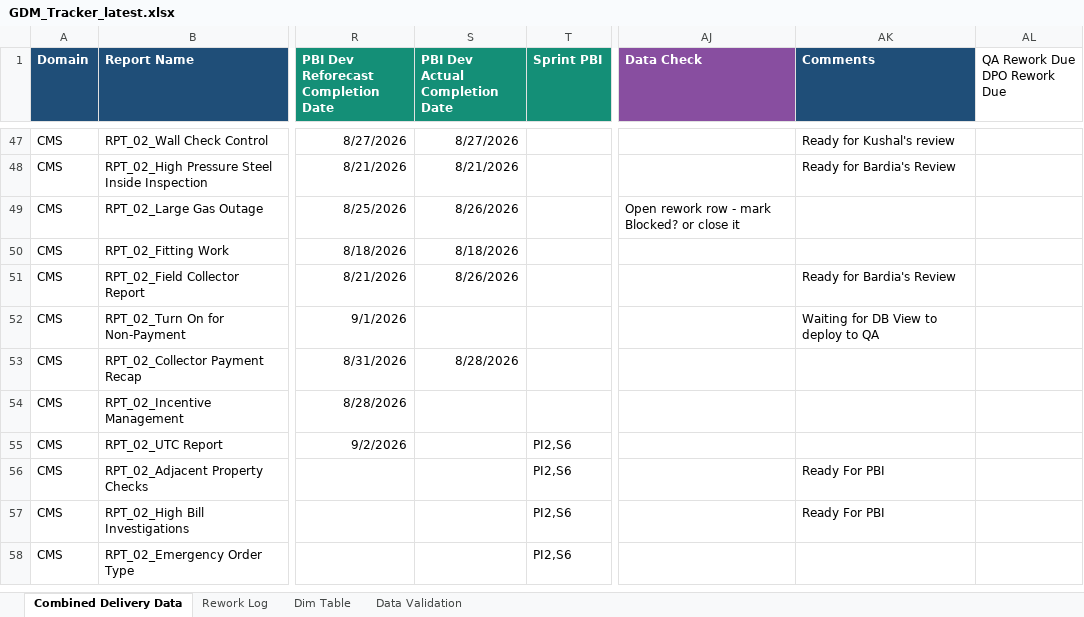
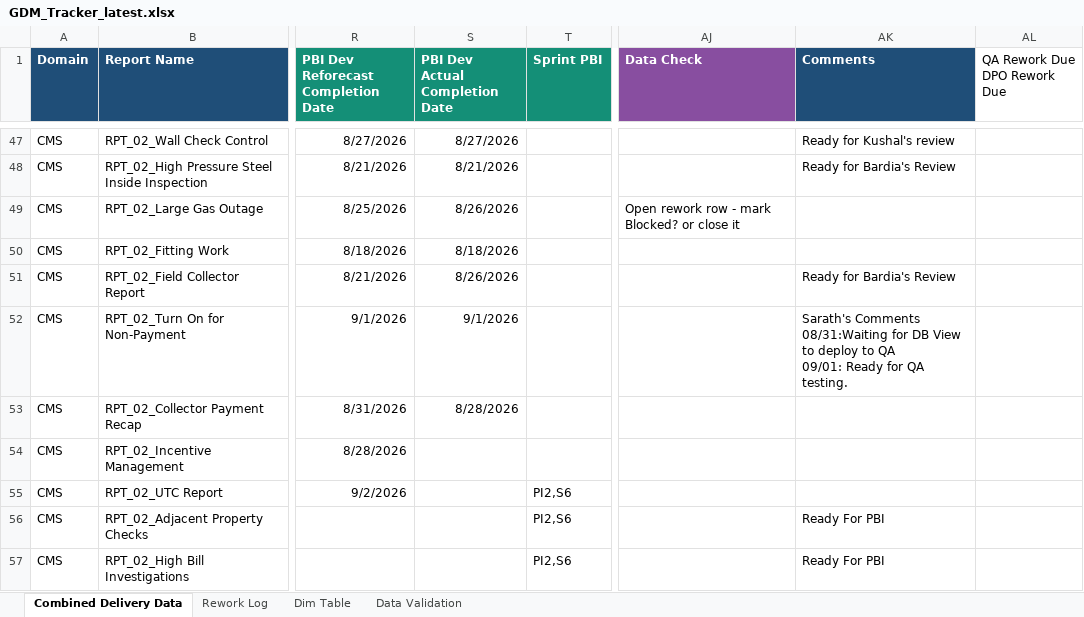
Before and after one commit to bezagetaneh01-lgtm/beza, an Excel workbook: docs/data/GDM_Tracker_latest.xlsx, sheet Combined Delivery Data, drawn as a sheet; only a part is shown, gaps mark what is left out; the shorter side is filled out with more unchanged rows; values as stored, in another font and other column widths than the file's, no borders; conditional formats and table styles not drawn; ↵ is a line break in a cell; the diff names each change by its address in the sheet, - before the commit and + after, or states it on an @@ line.

```diff
--- a/docs/data/GDM_Tracker_latest.xlsx (sheet Combined Delivery Data)
+++ b/docs/data/GDM_Tracker_latest.xlsx (sheet Combined Delivery Data)
-S52 (PBI Dev Actual Completion Date): (empty)
+S52 (PBI Dev Actual Completion Date): 9/1/2026
-AK52 (Comments): Waiting for DB View to deploy to QA
+AK52 (Comments): Sarath's Comments ↵ 08/31:Waiting for DB View to deploy to QA ↵ 09/01: Ready for QA testing.
```
Also changed, not shown: sheet Rework Log, public/data/GDM_Tracker_latest.xlsx.
